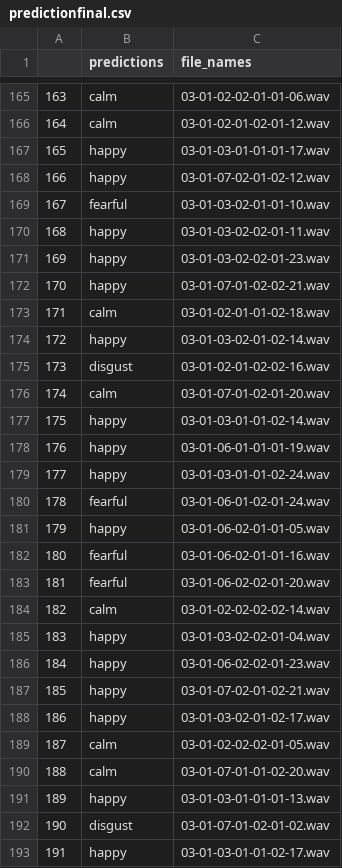
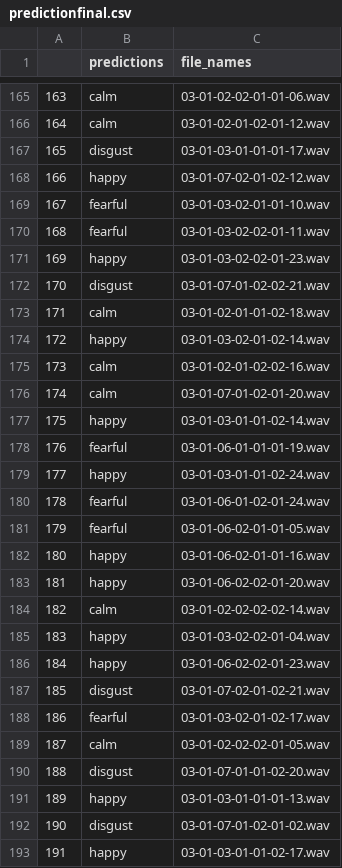
Before and after one commit to Rahul5430/Speech-Emotion-Recognition-System, a CSV file: predictionfinal.csv, drawn as a sheet; only a part is shown, gaps mark what is left out; the diff covers the shown part only.

```diff
--- a/predictionfinal.csv
+++ b/predictionfinal.csv
@@ -166,19 +166,19 @@
 164,calm,03-01-02-01-02-01-12.wav
-165,happy,03-01-03-01-01-01-17.wav
+165,disgust,03-01-03-01-01-01-17.wav
 166,happy,03-01-07-02-01-02-12.wav
 167,fearful,03-01-03-02-01-01-10.wav
-168,happy,03-01-03-02-02-01-11.wav
+168,fearful,03-01-03-02-02-01-11.wav
 169,happy,03-01-03-02-02-01-23.wav
-170,happy,03-01-07-01-02-02-21.wav
+170,disgust,03-01-07-01-02-02-21.wav
 171,calm,03-01-02-01-01-02-18.wav
 172,happy,03-01-03-02-01-02-14.wav
-173,disgust,03-01-02-01-02-02-16.wav
+173,calm,03-01-02-01-02-02-16.wav
 174,calm,03-01-07-01-02-01-20.wav
 175,happy,03-01-03-01-01-02-14.wav
-176,happy,03-01-06-01-01-01-19.wav
+176,fearful,03-01-06-01-01-01-19.wav
 177,happy,03-01-03-01-01-02-24.wav
 178,fearful,03-01-06-01-02-01-24.wav
-179,happy,03-01-06-02-01-01-05.wav
-180,fearful,03-01-06-02-01-01-16.wav
-181,fearful,03-01-06-02-02-01-20.wav
+179,fearful,03-01-06-02-01-01-05.wav
+180,happy,03-01-06-02-01-01-16.wav
+181,happy,03-01-06-02-02-01-20.wav
 182,calm,03-01-02-02-02-02-14.wav
@@ -186,6 +186,6 @@
 184,happy,03-01-06-02-02-01-23.wav
-185,happy,03-01-07-02-01-02-21.wav
-186,happy,03-01-03-02-01-02-17.wav
+185,disgust,03-01-07-02-01-02-21.wav
+186,fearful,03-01-03-02-01-02-17.wav
 187,calm,03-01-02-02-02-01-05.wav
-188,calm,03-01-07-01-01-02-20.wav
+188,disgust,03-01-07-01-01-02-20.wav
 189,happy,03-01-03-01-01-01-13.wav
```
Also changed, not shown: 37 edited cells elsewhere in this file, 5 other files.
